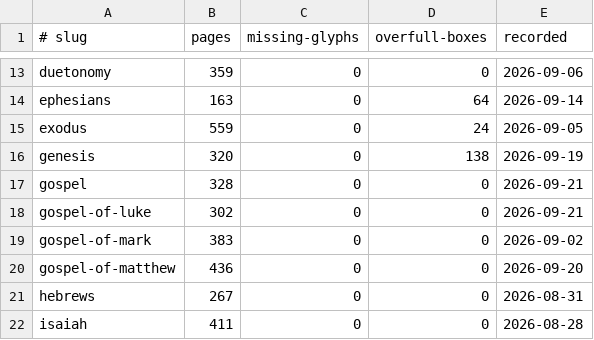
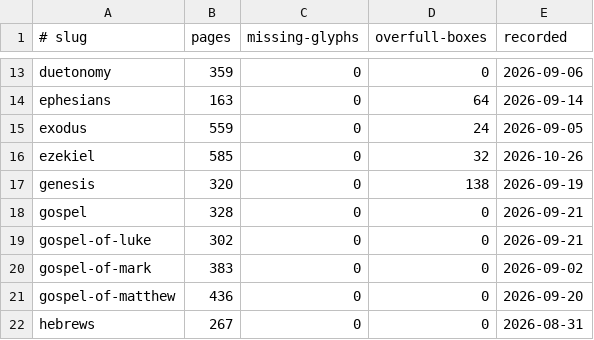
Before and after one commit to jimxzai/pubhub, a TSV file: .claude/skills/eat-bible/baselines.tsv, drawn as a sheet; only a part is shown, gaps mark what is left out; the shorter side is filled out with more unchanged rows.

```diff
--- a/.claude/skills/eat-bible/baselines.tsv
+++ b/.claude/skills/eat-bible/baselines.tsv
@@ -15,2 +15,3 @@ ephesians	163	0	64	2026-09-14
 exodus	559	0	24	2026-09-05
+ezekiel	585	0	32	2026-10-26
 genesis	320	0	138	2026-09-19
```
